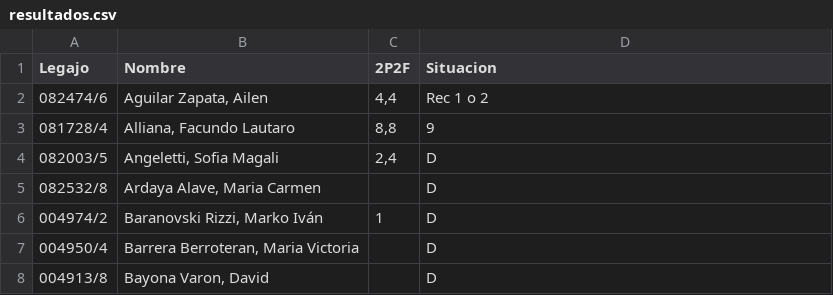
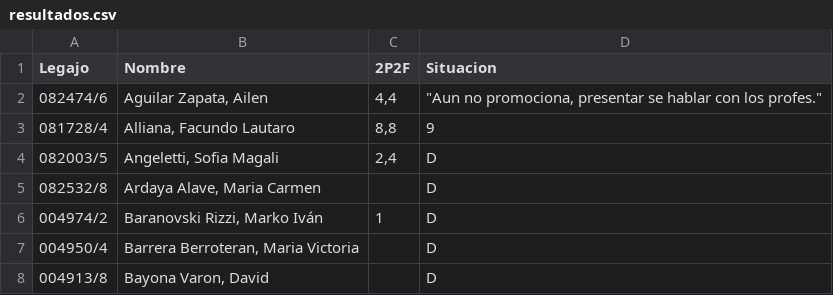
Before and after one commit to juanjogervasio/resultados-parcial, a CSV file: resultados.csv, drawn as a sheet; only a part is shown.

Commit message:
Valores de prueba: mensaje personalizado

```diff
--- a/resultados.csv
+++ b/resultados.csv
@@ -1,3 +1,3 @@
 Legajo;Nombre;2P2F;Situacion
-082474/6;Aguilar Zapata, Ailen;4,4;Rec 1 o 2
+082474/6;Aguilar Zapata, Ailen;4,4;"""Aun no promociona, presentar se hablar con los profes."""
 081728/4;Alliana, Facundo Lautaro;8,8;9
```
